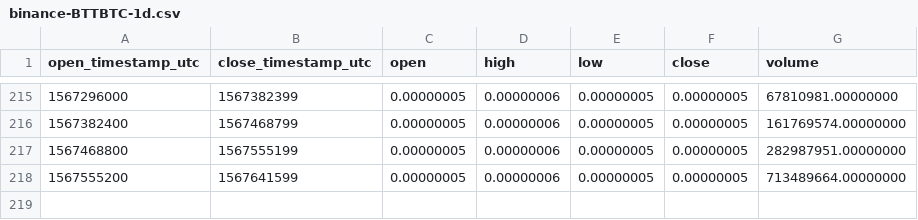
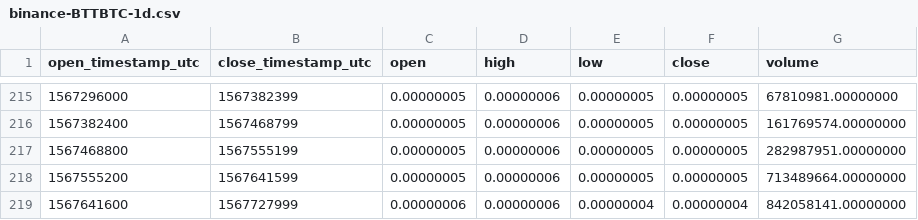
Before and after one commit to cryptobigbro/binance-BTTBTC, a CSV file: binance-BTTBTC-1d.csv, drawn as a sheet; only a part is shown, gaps mark what is left out.

```diff
--- a/binance-BTTBTC-1d.csv
+++ b/binance-BTTBTC-1d.csv
@@ -218 +218,2 @@ open_timestamp_utc,close_timestamp_utc,open,high,low,close,volume
 1567555200,1567641599,0.00000005,0.00000006,0.00000005,0.00000005,713489664.00000000
+1567641600,1567727999,0.00000006,0.00000006,0.00000004,0.00000004,842058141.00000000
```
Also changed, not shown: binance-BTTBTC-1h.csv.
